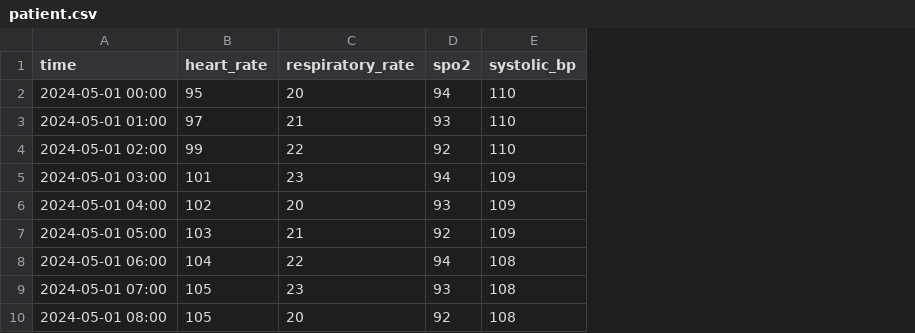
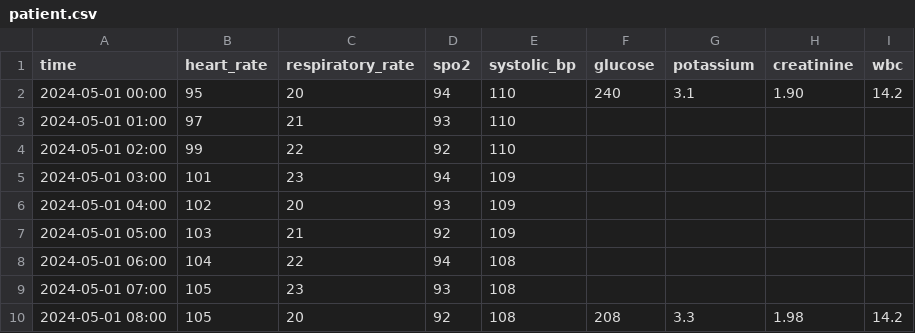
Before and after one commit to 211abhi/RP, a CSV file: examples/patient.csv, drawn as a sheet; only a part is shown; the diff names each change by its address in the sheet, - before the commit and + after, or states it on an @@ line.

```diff
--- a/examples/patient.csv
+++ b/examples/patient.csv
+column F (glucose), rows 2-10: 240 |  |  |  |  |  |  |  | 208
+column G (potassium), rows 2-10: 3.1 |  |  |  |  |  |  |  | 3.3
+column H (creatinine), rows 2-10: 1.90 |  |  |  |  |  |  |  | 1.98
+column I (wbc), rows 2-10: 14.2 |  |  |  |  |  |  |  | 14.2
```
Also changed, not shown: 24 other files.
